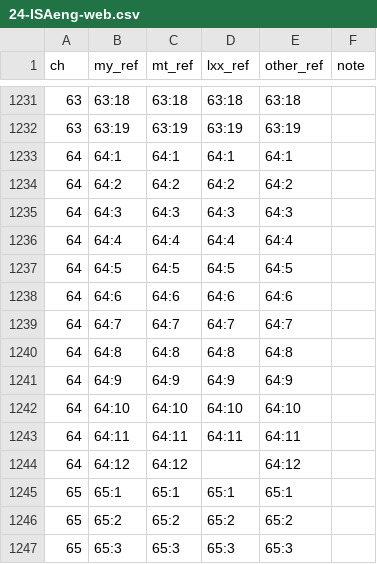
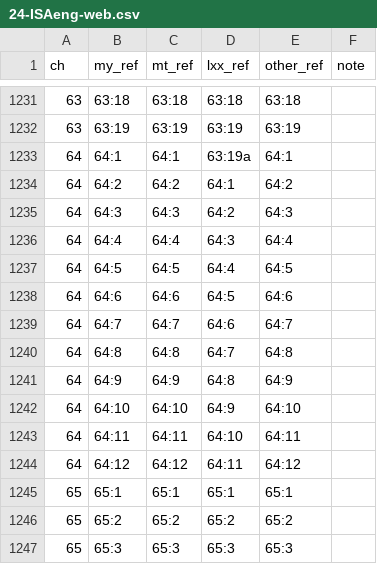
Before and after one commit to GlenPrideaux/OT_parallel, a CSV file: data/mapping/24-ISAeng-web.csv, drawn as a sheet; only a part is shown, gaps mark what is left out.

```diff
--- a/data/mapping/24-ISAeng-web.csv
+++ b/data/mapping/24-ISAeng-web.csv
@@ -1232,14 +1232,14 @@ ch,my_ref,mt_ref,lxx_ref,other_ref,note
 63,63:19,63:19,63:19,63:19,
-64,64:1,64:1,64:1,64:1,
-64,64:2,64:2,64:2,64:2,
-64,64:3,64:3,64:3,64:3,
-64,64:4,64:4,64:4,64:4,
-64,64:5,64:5,64:5,64:5,
-64,64:6,64:6,64:6,64:6,
-64,64:7,64:7,64:7,64:7,
-64,64:8,64:8,64:8,64:8,
-64,64:9,64:9,64:9,64:9,
-64,64:10,64:10,64:10,64:10,
-64,64:11,64:11,64:11,64:11,
-64,64:12,64:12,,64:12,
+64,64:1,64:1,63:19a,64:1,
+64,64:2,64:2,64:1,64:2,
+64,64:3,64:3,64:2,64:3,
+64,64:4,64:4,64:3,64:4,
+64,64:5,64:5,64:4,64:5,
+64,64:6,64:6,64:5,64:6,
+64,64:7,64:7,64:6,64:7,
+64,64:8,64:8,64:7,64:8,
+64,64:9,64:9,64:8,64:9,
+64,64:10,64:10,64:9,64:10,
+64,64:11,64:11,64:10,64:11,
+64,64:12,64:12,64:11,64:12,
 65,65:1,65:1,65:1,65:1,
```
Also changed, not shown: data/brenton_word_subs.tsv, data/mapping/25-JEReng-web.csv, 11 other files.
